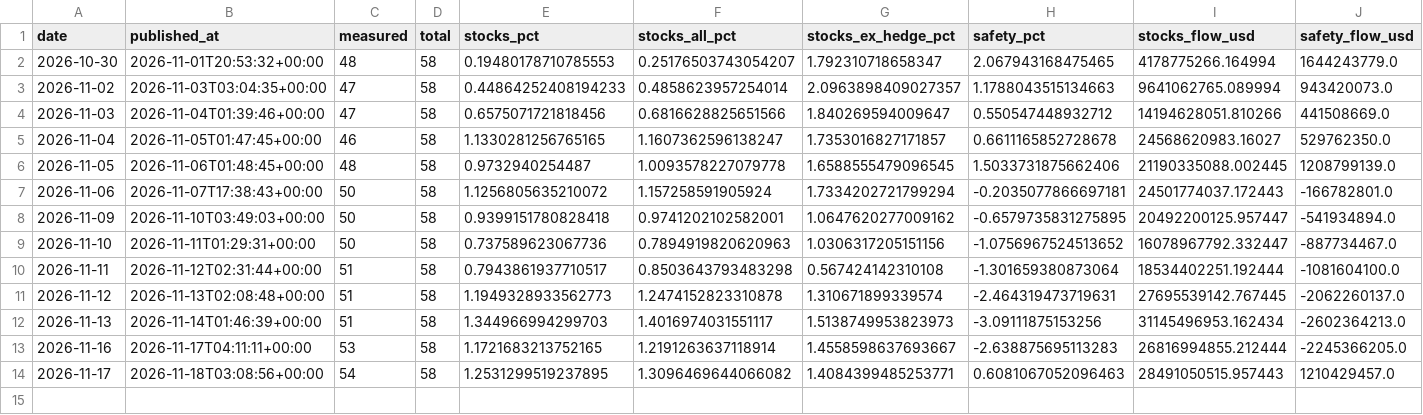
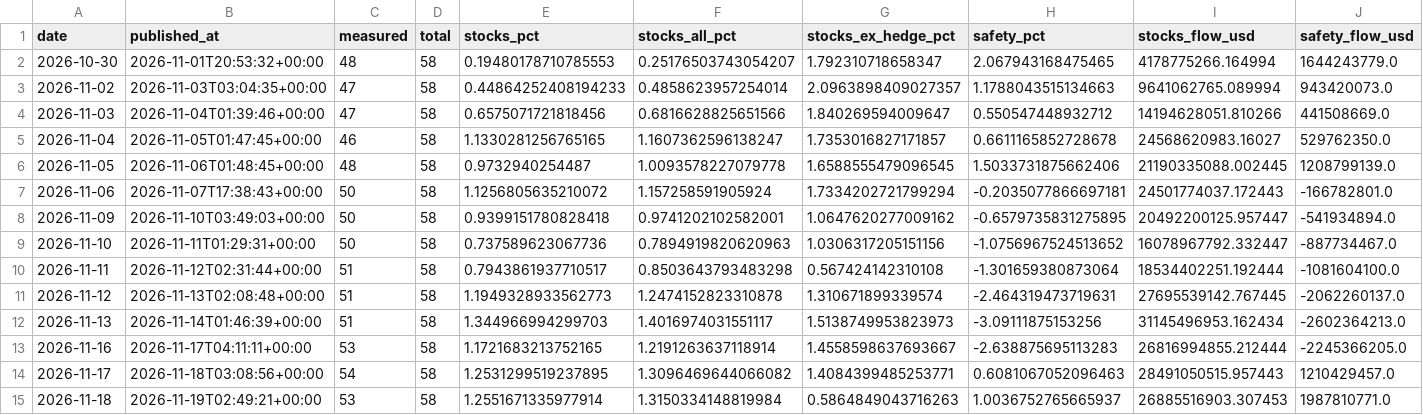
Before and after one commit to timothylundeen2008-web/Portfolio-Tracker, a CSV file: data/flow_map_history.csv, drawn as a sheet; only a part is shown; rows hold the shown columns only; the diff names each change by its address in the sheet, - before the commit and + after, or states it on an @@ line.

```diff
--- a/data/flow_map_history.csv
+++ b/data/flow_map_history.csv
+row 15: 2026-11-18 | 2026-11-19T02:49:21+00:00 | 53 | 58 | 1.2551671335977914 | 1.3150334148819984 | 0.5864849043716263 | 1.0036752765665937 | 26885516903.307453 | 1987810771.0
```
